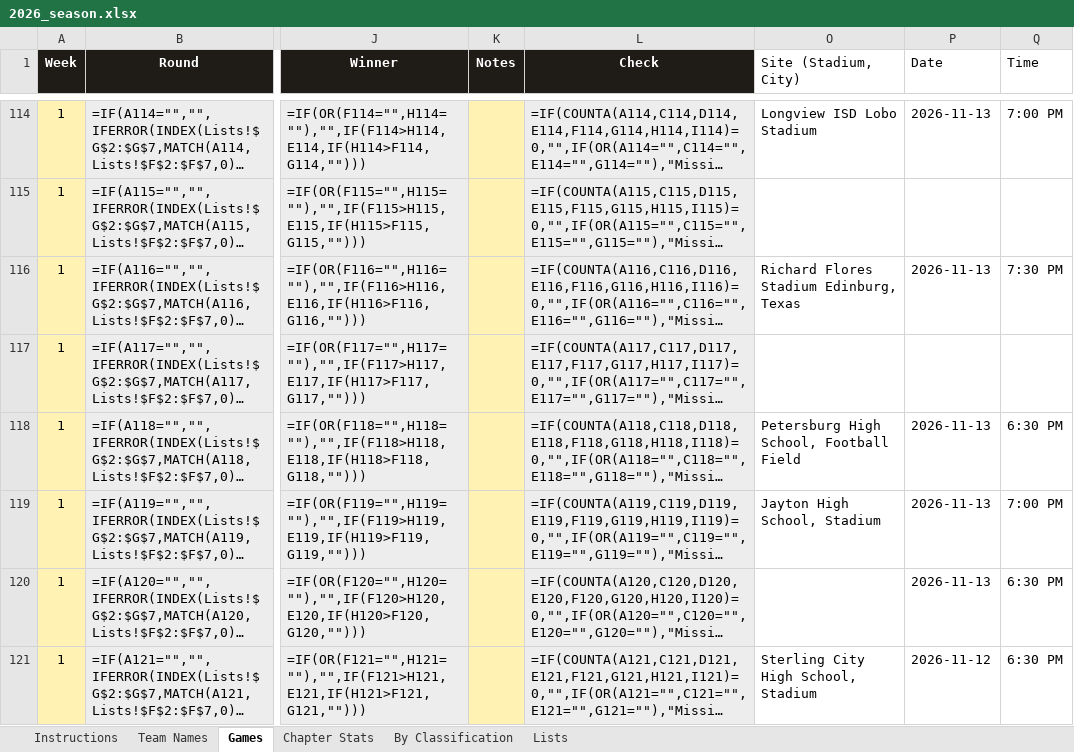
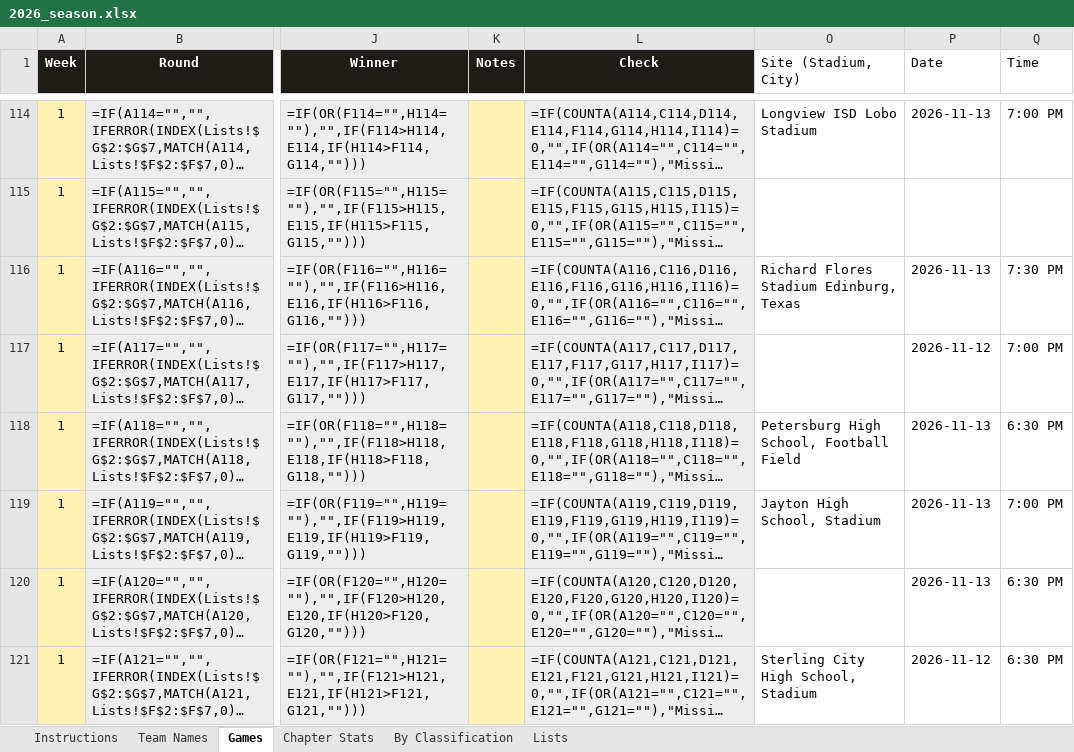
Before and after one commit to colemic2006/texasplayoffs, an Excel workbook: season/2026/2026_season.xlsx, sheet Games, drawn as a sheet; only a part is shown, gaps mark what is left out; long unchanged cells end in …; values as stored, in another font and other column widths than the file's, no borders; formulas without a stored value are shown as written; conditional formats not drawn; the diff covers the shown part only; the diff names each change by its address in the sheet, - before the commit and + after, or states it on an @@ line.

```diff
--- a/season/2026/2026_season.xlsx (sheet Games)
+++ b/season/2026/2026_season.xlsx (sheet Games)
-P117 (Date): (empty)
+P117 (Date): 2026-11-12
-Q117 (Time): (empty)
+Q117 (Time): 7:00 PM
```
Also changed, not shown: 22 edited cells elsewhere in this sheet, sheet Team Names, 5 other files.
